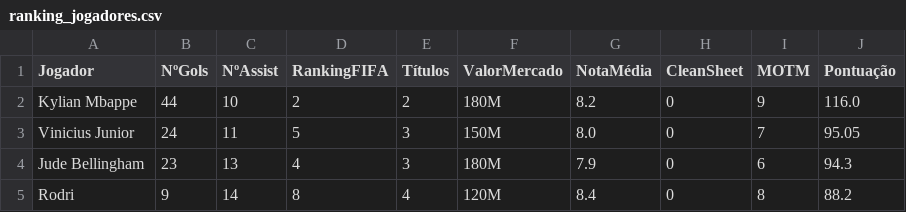
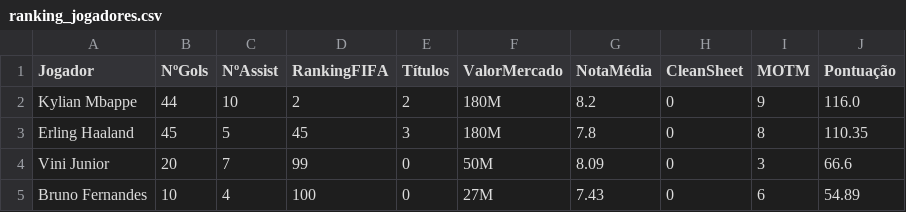
Before and after one commit to gustavoMastelaro/ClassificacaoBolaDeOuro, a CSV file: data/ranking_jogadores.csv, drawn as a sheet.

```diff
--- a/data/ranking_jogadores.csv
+++ b/data/ranking_jogadores.csv
@@ -2,4 +2,4 @@ Jogador,NºGols,NºAssist,RankingFIFA,Títulos,ValorMercado,NotaMédia,CleanShee
 Kylian Mbappe,44,10,2,2,180M,8.2,0,9,116.0
-Vinicius Junior,24,11,5,3,150M,8.0,0,7,95.05
-Jude Bellingham,23,13,4,3,180M,7.9,0,6,94.3
-Rodri,9,14,8,4,120M,8.4,0,8,88.2
+Erling Haaland,45,5,45,3,180M,7.8,0,8,110.35
+Vini Junior,20,7,99,0,50M,8.09,0,3,66.6
+Bruno Fernandes,10,4,100,0,27M,7.43,0,6,54.89
```
Also changed, not shown: 3 other files.
